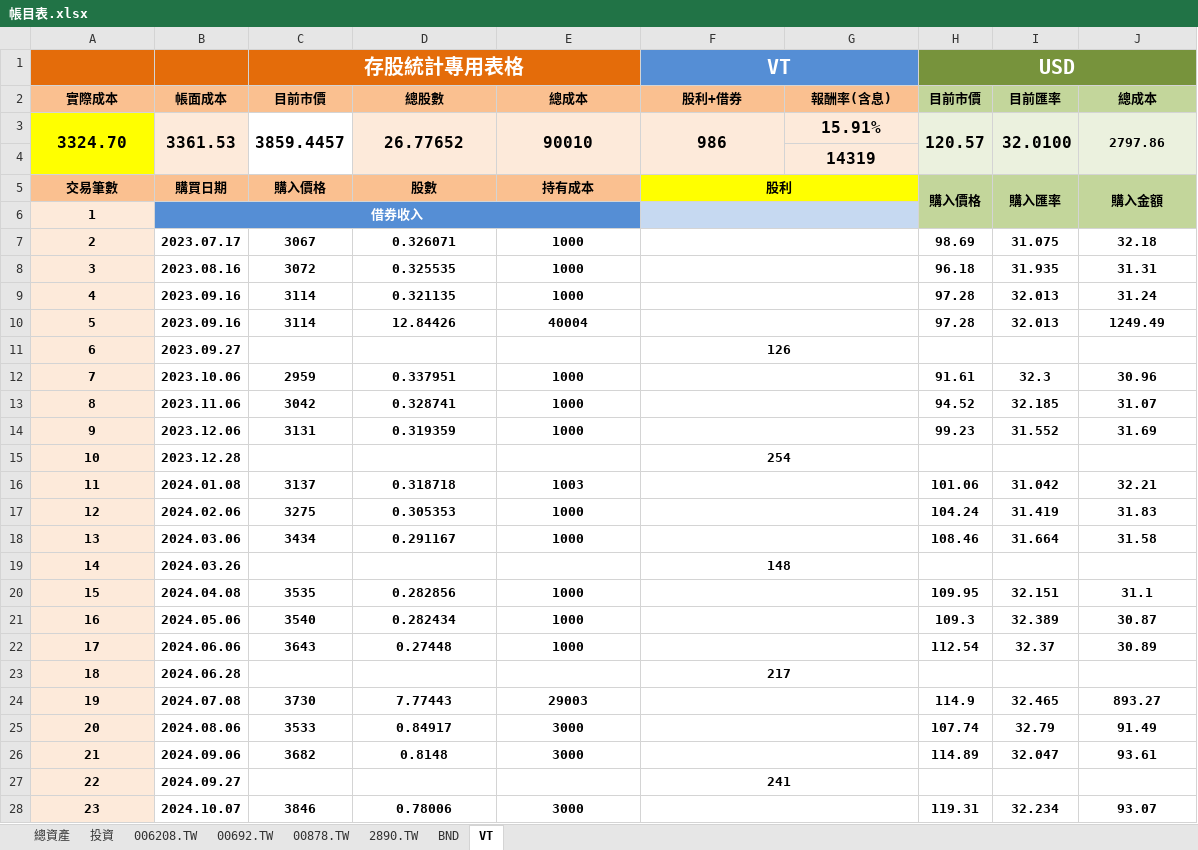
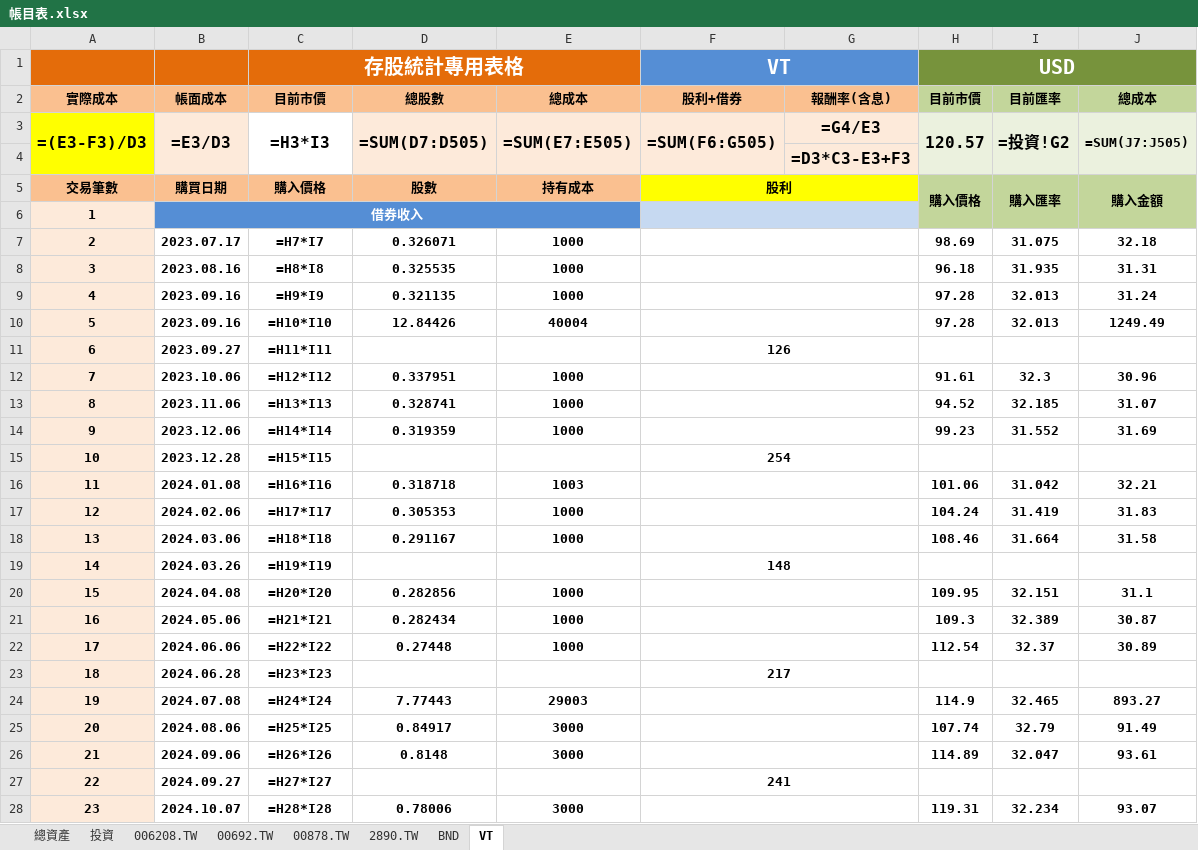
Before and after one commit to liuutin9/Finance, an Excel workbook: 帳目表.xlsx, sheet VT, drawn as a sheet; only a part is shown; values as stored, in another font and other column widths than the file's, no borders; formulas without a stored value are shown as written; conditional formats not drawn; removed rows and columns are numbered as before the commit, all else as after; the diff covers the shown part only; the diff names each change by its address in the sheet, - before the commit and + after, or states it on an @@ line.

```diff
--- a/帳目表.xlsx (sheet VT)
+++ b/帳目表.xlsx (sheet VT)
-row 3: 3324.70 | 3361.53 | 3859.4457 | 26.77652 | 90010 | 986 | 15.91% | 120.57 | 32.0100 | 2797.86
+row 3: =(E3-F3)/D3 | =E3/D3 | =H3*I3 | =SUM(D7:D505) | =SUM(E7:E505) | =SUM(F6:G505) | =G4/E3 | 120.57 | =投資!G2 | =SUM(J7:J505)
-G4 (報酬率(含息)): 14319
+G4 (報酬率(含息)): =D3*C3-E3+F3
-C7 (目前市價): 3067
+C7 (目前市價): =H7*I7
-C8 (目前市價): 3072
+C8 (目前市價): =H8*I8
-C9 (目前市價): 3114
+C9 (目前市價): =H9*I9
-C10 (目前市價): 3114
+C10 (目前市價): =H10*I10
-C11 (目前市價): (empty)
+C11 (目前市價): =H11*I11
-C12 (目前市價): 2959
+C12 (目前市價): =H12*I12
-C13 (目前市價): 3042
+C13 (目前市價): =H13*I13
-C14 (目前市價): 3131
+C14 (目前市價): =H14*I14
-C15 (目前市價): (empty)
+C15 (目前市價): =H15*I15
-C16 (目前市價): 3137
+C16 (目前市價): =H16*I16
-C17 (目前市價): 3275
+C17 (目前市價): =H17*I17
-C18 (目前市價): 3434
+C18 (目前市價): =H18*I18
-C19 (目前市價): (empty)
+C19 (目前市價): =H19*I19
-C20 (目前市價): 3535
+C20 (目前市價): =H20*I20
-C21 (目前市價): 3540
+C21 (目前市價): =H21*I21
-C22 (目前市價): 3643
+C22 (目前市價): =H22*I22
-C23 (目前市價): (empty)
+C23 (目前市價): =H23*I23
-C24 (目前市價): 3730
+C24 (目前市價): =H24*I24
-C25 (目前市價): 3533
+C25 (目前市價): =H25*I25
-C26 (目前市價): 3682
+C26 (目前市價): =H26*I26
-C27 (目前市價): (empty)
+C27 (目前市價): =H27*I27
-C28 (目前市價): 3846
+C28 (目前市價): =H28*I28
```
Also changed, not shown: 477 edited cells elsewhere in this sheet, sheet BND, sheet 投資, sheet 總資產, sheet 00692.TW, sheet 00878.TW, sheet 2890.TW, 1 more sheet, 2 other files.
